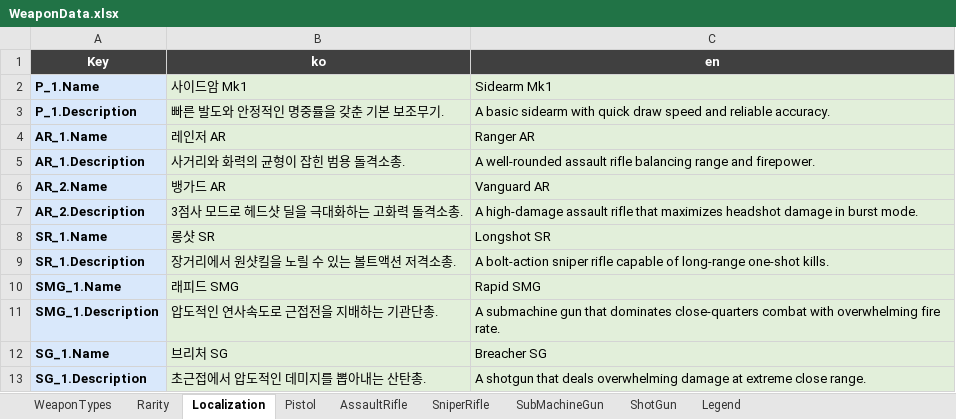
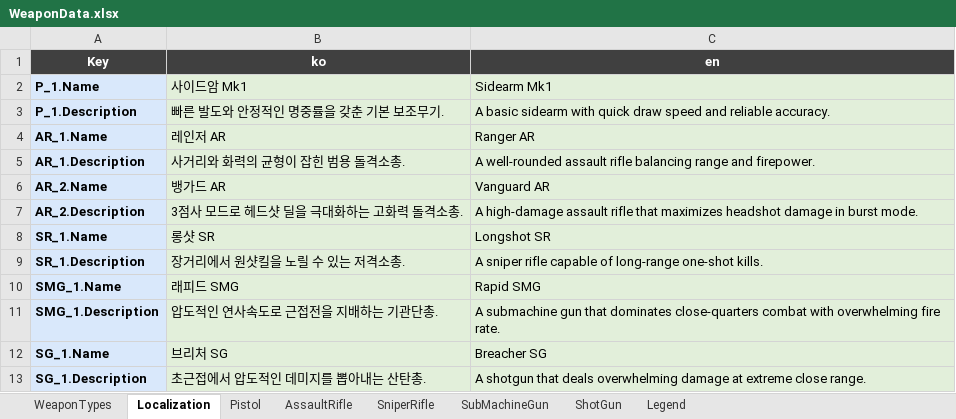
Before and after one commit to DevKddr/ProjectRWW, an Excel workbook: Content/Data/WeaponData.xlsx, sheet Localization, drawn as a sheet; values as stored, in another font and other column widths than the file's, no borders; the diff names each change by its address in the sheet, - before the commit and + after, or states it on an @@ line.

Commit message:
Weapon 및 RandomBox 관련 데이터파싱
WeaponData 구조 변경
Localization을 별도의 Json 파일이 아닌
Weapons.json에서 읽도록 변경
Rarities를 별도 json으로 추출
gacha_tables.json 추가

```diff
--- a/Content/Data/WeaponData.xlsx (sheet Localization)
+++ b/Content/Data/WeaponData.xlsx (sheet Localization)
-sheet tab: Rarity
-B9 (ko): 장거리에서 원샷킬을 노릴 수 있는 볼트액션 저격소총.
+B9 (ko): 장거리에서 원샷킬을 노릴 수 있는 저격소총.
-C9 (en): A bolt-action sniper rifle…
+C9 (en): A sniper rifle…
```
Also changed, not shown: sheet Legend, 25 other files.
